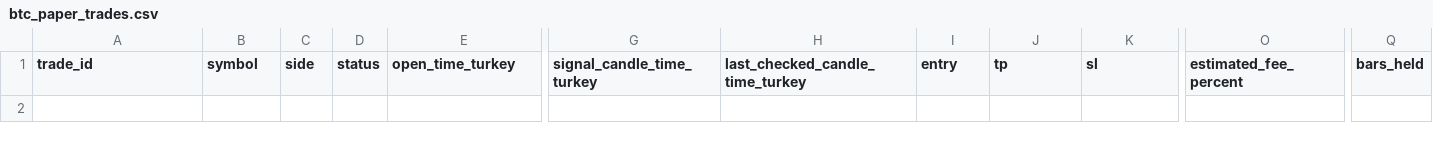
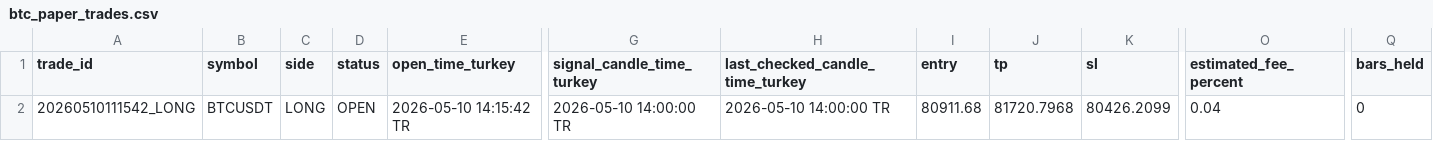
Before and after one commit to Gh2535/paxg-signal-bot, a CSV file: btc_paper_trades.csv, drawn as a sheet; only a part is shown, gaps mark what is left out; rows hold the shown columns only; the diff names each change by its address in the sheet, - before the commit and + after, or states it on an @@ line.

```diff
--- a/btc_paper_trades.csv
+++ b/btc_paper_trades.csv
+row 2: 20260510111542_LONG | BTCUSDT | LONG | OPEN | 2026-05-10 14:15:42 TR | 2026-05-10 14:00:00 TR | 2026-05-10 14:00:00 TR | 80911.68 | 81720.7968 | 80426.2099 | 0.04 | 0
```
Also changed, not shown: btc_signals_log.csv, paper_trades.csv, 1 other file.
